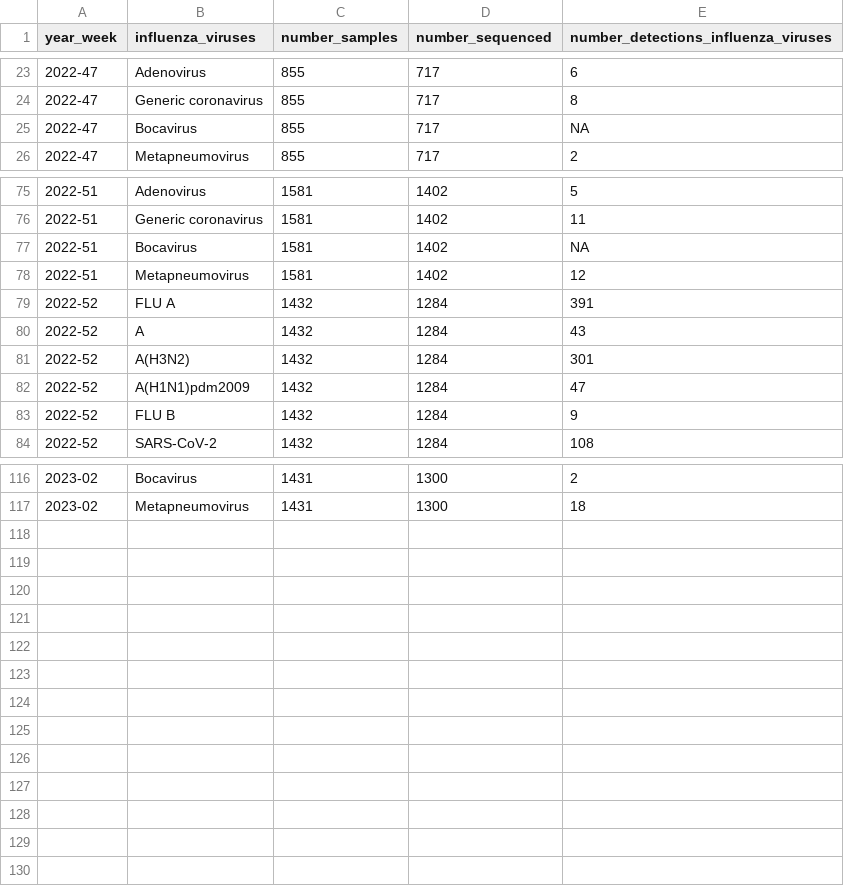
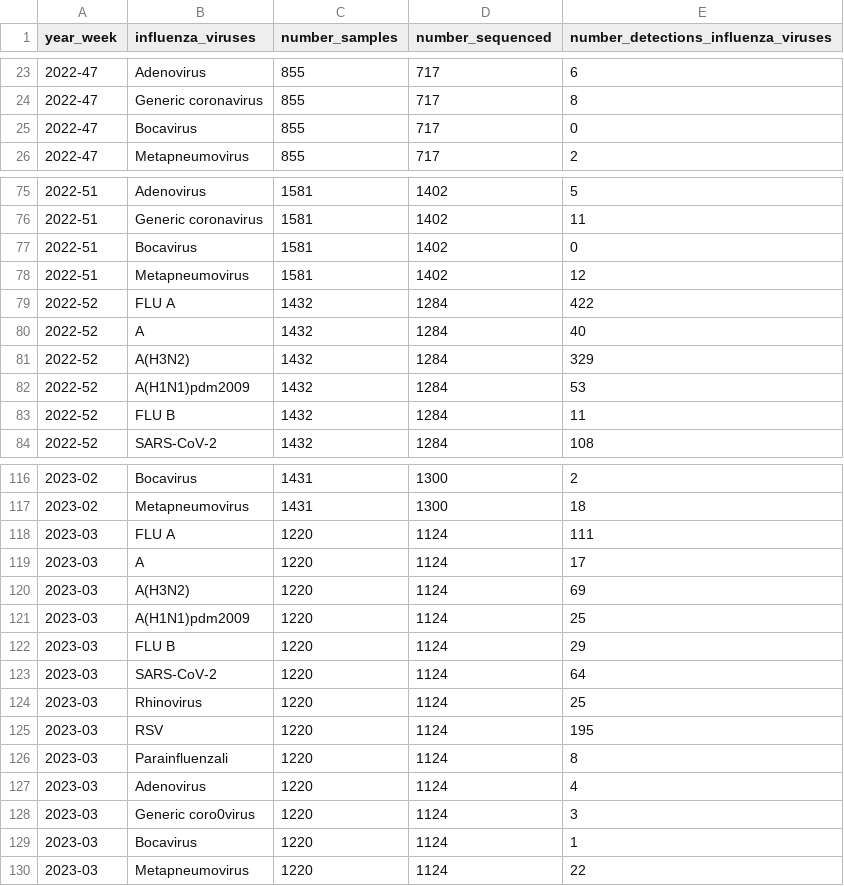
Before and after one commit to fbranda/influnet, a CSV file: flu-season/2022-2023/virological_data/national_typing_subtyping_influenza_viruses.csv, drawn as a sheet; only a part is shown, gaps mark what is left out; the diff covers the shown part only.

Commit message:
Add files via upload

```diff
--- a/flu-season/2022-2023/virological_data/national_typing_subtyping_influenza_viruses.csv
+++ b/flu-season/2022-2023/virological_data/national_typing_subtyping_influenza_viruses.csv
@@ -24,3 +24,3 @@
 "2022-47","Generic coronavirus",855,717,8
-"2022-47","Bocavirus",855,717,NA
+"2022-47","Bocavirus",855,717,0
 "2022-47","Metapneumovirus",855,717,2
@@ -76,9 +76,9 @@
 "2022-51","Generic coronavirus",1581,1402,11
-"2022-51","Bocavirus",1581,1402,NA
+"2022-51","Bocavirus",1581,1402,0
 "2022-51","Metapneumovirus",1581,1402,12
-"2022-52","FLU A",1432,1284,391
-"2022-52","A",1432,1284,43
-"2022-52","A(H3N2)",1432,1284,301
-"2022-52","A(H1N1)pdm2009",1432,1284,47
-"2022-52","FLU B",1432,1284,9
+"2022-52","FLU A",1432,1284,422
+"2022-52","A",1432,1284,40
+"2022-52","A(H3N2)",1432,1284,329
+"2022-52","A(H1N1)pdm2009",1432,1284,53
+"2022-52","FLU B",1432,1284,11
 "2022-52","SARS-CoV-2",1432,1284,108
@@ -117 +117,14 @@
 "2023-02","Metapneumovirus",1431,1300,18
+"2023-03","FLU A",1220,1124,111
+"2023-03","A",1220,1124,17
+"2023-03","A(H3N2)",1220,1124,69
+"2023-03","A(H1N1)pdm2009",1220,1124,25
+"2023-03","FLU B",1220,1124,29
+"2023-03","SARS-CoV-2",1220,1124,64
+"2023-03","Rhinovirus",1220,1124,25
+"2023-03","RSV",1220,1124,195
+"2023-03","Parainfluenzali",1220,1124,8
+"2023-03","Adenovirus",1220,1124,4
+"2023-03","Generic coro0virus",1220,1124,3
+"2023-03","Bocavirus",1220,1124,1
+"2023-03","Metapneumovirus",1220,1124,22
```
Also changed, not shown: 18 edited cells elsewhere in this file.
